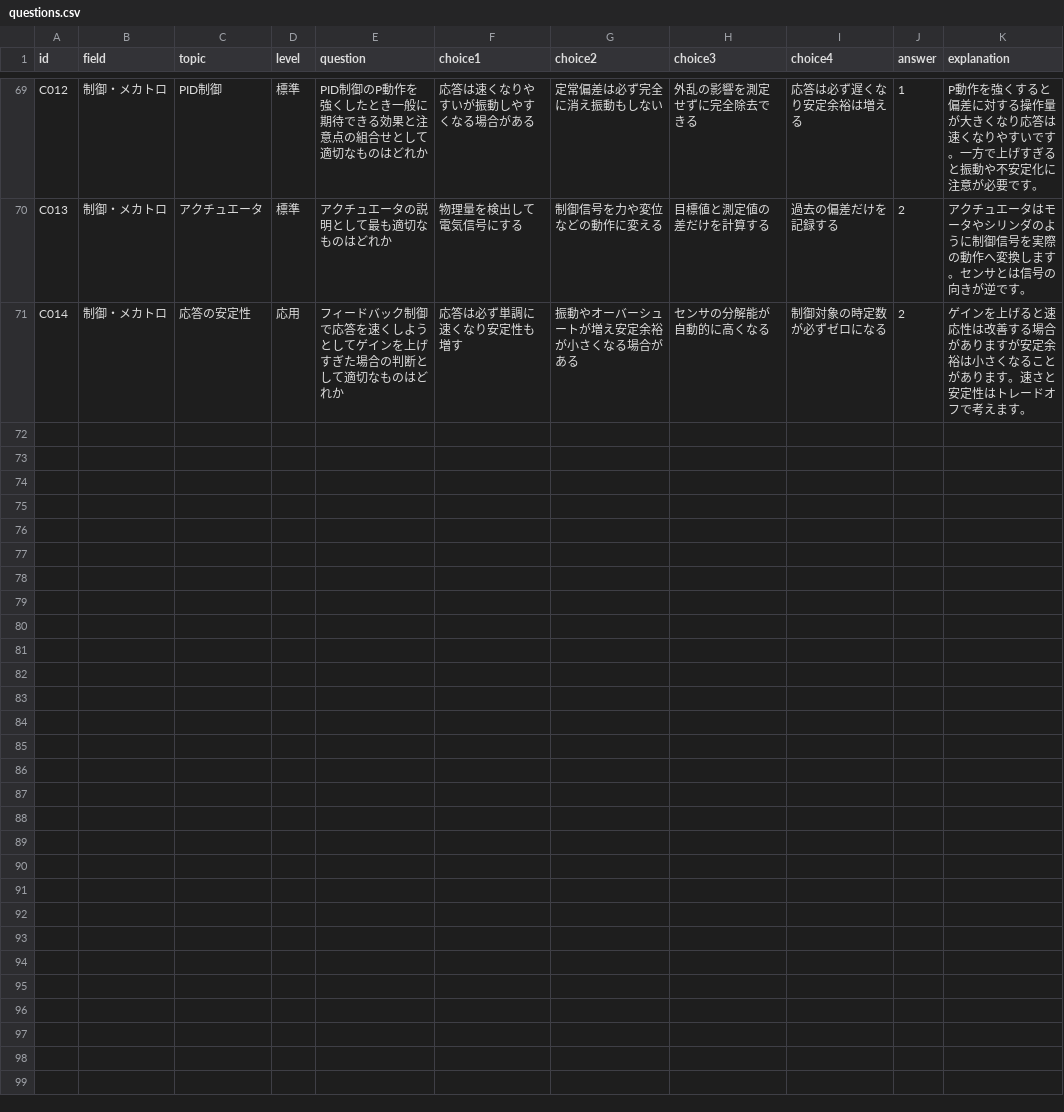
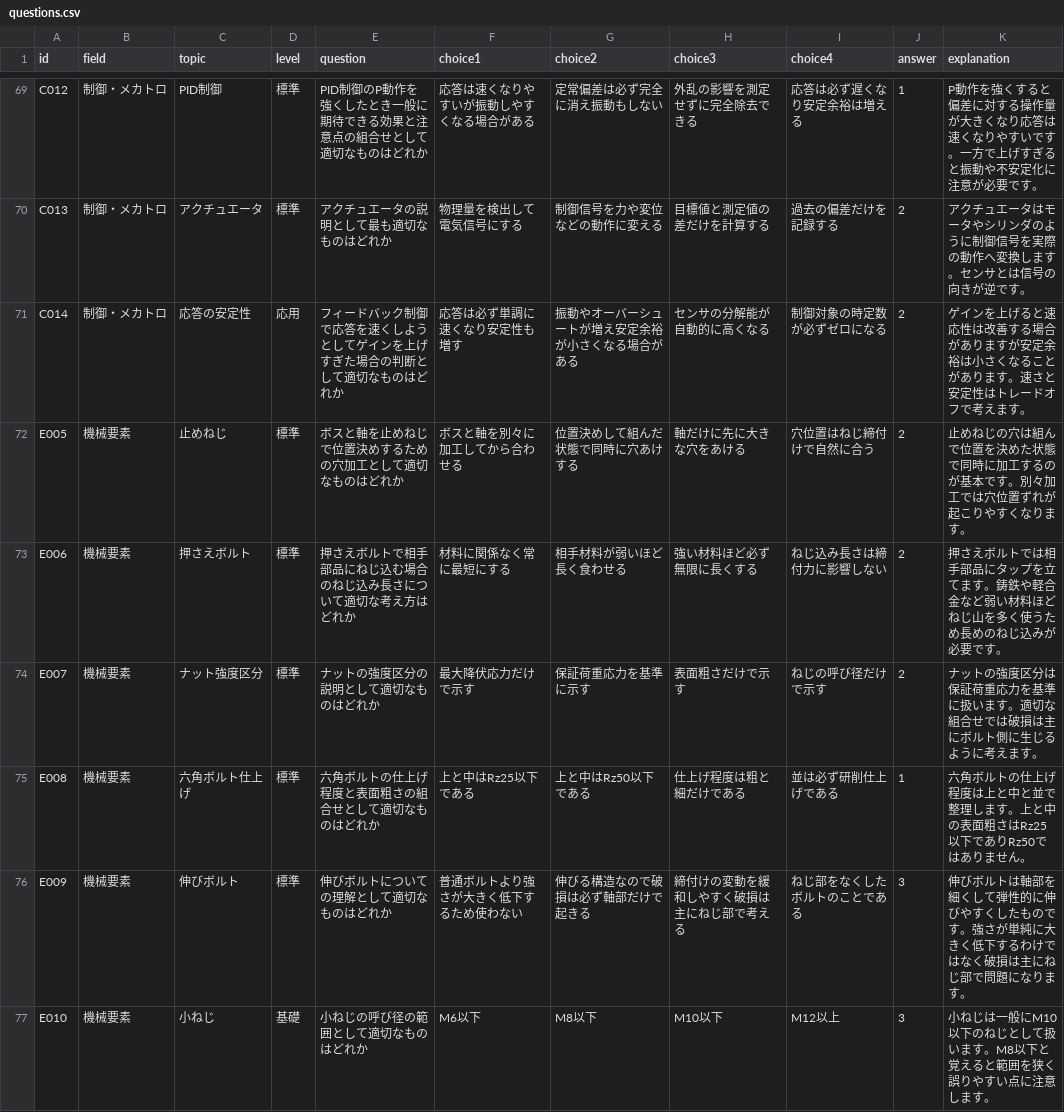
Before and after one commit to nobu0316/mechanical-study-app, a CSV file: questions.csv, drawn as a sheet; only a part is shown, gaps mark what is left out.

Commit message:
Update questions.csv

```diff
--- a/questions.csv
+++ b/questions.csv
@@ -71 +71,7 @@ C013,制御・メカトロ,アクチュエータ,標準,アクチュエータの
 C014,制御・メカトロ,応答の安定性,応用,フィードバック制御で応答を速くしようとしてゲインを上げすぎた場合の判断として適切なものはどれか,応答は必ず単調に速くなり安定性も増す,振動やオーバーシュートが増え安定余裕が小さくなる場合がある,センサの分解能が自動的に高くなる,制御対象の時定数が必ずゼロになる,2,ゲインを上げると速応性は改善する場合がありますが安定余裕は小さくなることがあります。速さと安定性はトレードオフで考えます。
+E005,機械要素,止めねじ,標準,ボスと軸を止めねじで位置決めするための穴加工として適切なものはどれか,ボスと軸を別々に加工してから合わせる,位置決めして組んだ状態で同時に穴あけする,軸だけに先に大きな穴をあける,穴位置はねじ締付けで自然に合う,2,止めねじの穴は組んで位置を決めた状態で同時に加工するのが基本です。別々加工では穴位置ずれが起こりやすくなります。
+E006,機械要素,押さえボルト,標準,押さえボルトで相手部品にねじ込む場合のねじ込み長さについて適切な考え方はどれか,材料に関係なく常に最短にする,相手材料が弱いほど長く食わせる,強い材料ほど必ず無限に長くする,ねじ込み長さは締付力に影響しない,2,押さえボルトでは相手部品にタップを立てます。鋳鉄や軽合金など弱い材料ほどねじ山を多く使うため長めのねじ込みが必要です。
+E007,機械要素,ナット強度区分,標準,ナットの強度区分の説明として適切なものはどれか,最大降伏応力だけで示す,保証荷重応力を基準に示す,表面粗さだけで示す,ねじの呼び径だけで示す,2,ナットの強度区分は保証荷重応力を基準に扱います。適切な組合せでは破損は主にボルト側に生じるように考えます。
+E008,機械要素,六角ボルト仕上げ,標準,六角ボルトの仕上げ程度と表面粗さの組合せとして適切なものはどれか,上と中はRz25以下である,上と中はRz50以下である,仕上げ程度は粗と細だけである,並は必ず研削仕上げである,1,六角ボルトの仕上げ程度は上と中と並で整理します。上と中の表面粗さはRz25以下でありRz50ではありません。
+E009,機械要素,伸びボルト,標準,伸びボルトについての理解として適切なものはどれか,普通ボルトより強さが大きく低下するため使わない,伸びる構造なので破損は必ず軸部だけで起きる,締付けの変動を緩和しやすく破損は主にねじ部で考える,ねじ部をなくしたボルトのことである,3,伸びボルトは軸部を細くして弾性的に伸びやすくしたものです。強さが単純に大きく低下するわけではなく破損は主にねじ部で問題になります。
+E010,機械要素,小ねじ,基礎,小ねじの呼び径の範囲として適切なものはどれか,M6以下,M8以下,M10以下,M12以上,3,小ねじは一般にM10以下のねじとして扱います。M8以下と覚えると範囲を狭く誤りやすい点に注意します。
```
